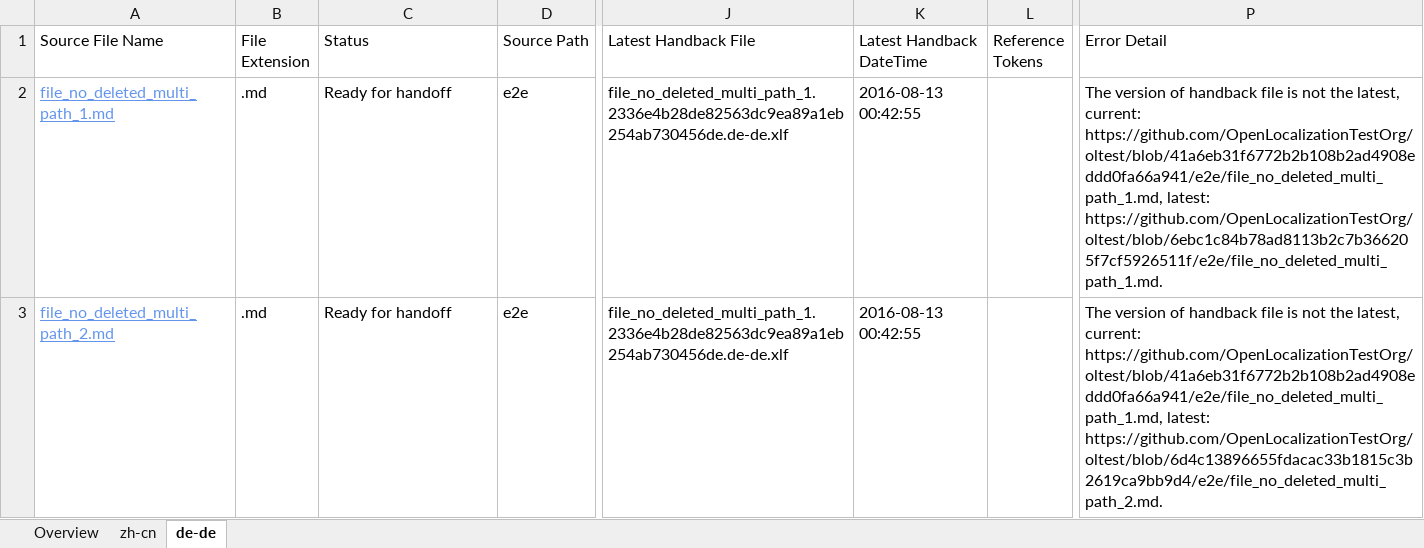
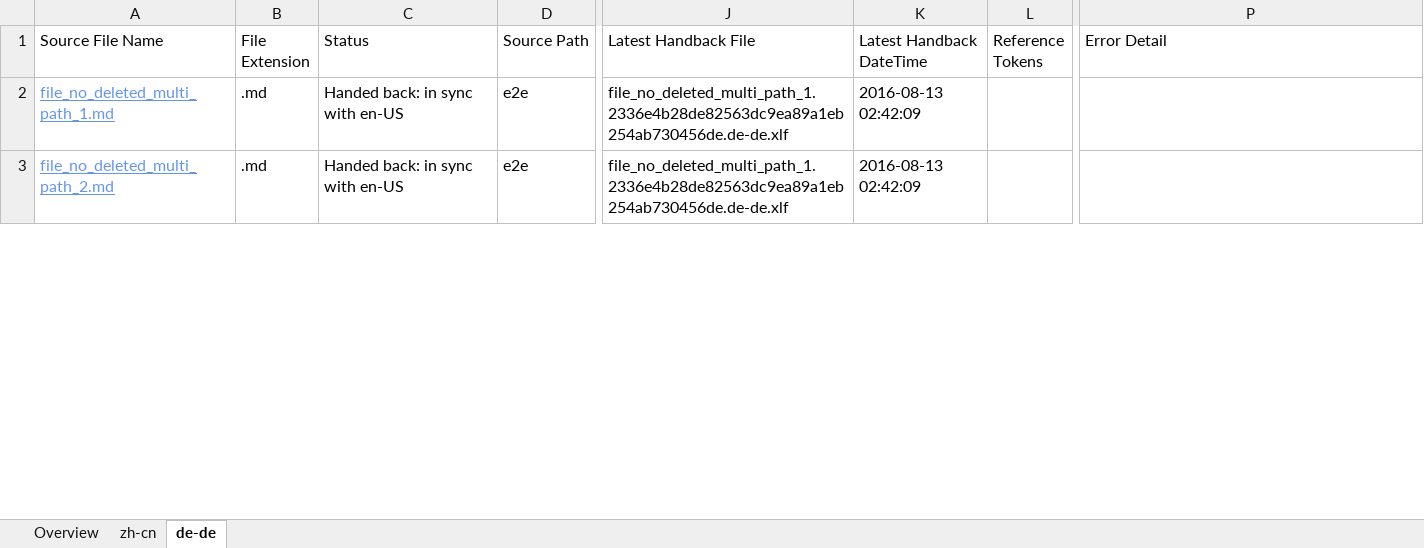
Before and after one commit to OpenLocalizationTestOrg/olhandback-e2e, an Excel workbook: ol-handback/OpenLocalizationTestOrg/oltest/ci/localization-status.xlsx, sheet de-de, drawn as a sheet; only a part is shown, gaps mark what is left out; values as stored, in another font and other column widths than the file's, no borders; table styles not drawn; the diff covers the shown part only; the diff names each change by its address in the sheet, - before the commit and + after, or states it on an @@ line.

Commit message:
Generate Report for Handback

```diff
--- a/ol-handback/OpenLocalizationTestOrg/oltest/ci/localization-status.xlsx (sheet de-de)
+++ b/ol-handback/OpenLocalizationTestOrg/oltest/ci/localization-status.xlsx (sheet de-de)
-C2:C3 (Status): Ready for handoff
+C2:C3 (Status): Handed back: in sync with en-US
-K2:K3 (Latest Handback DateTime): 2016-08-13 00:42:55
+K2:K3 (Latest Handback DateTime): 2016-08-13 02:42:09
-P2 (Error Detail): The version of handback file is not the latest, current: https://github.com/OpenLocalizationTestOrg/oltest/blob/41a6eb31f6772b2b108b2ad4908eddd0fa66a941/e2e/file_no_deleted_multi_path_1.md, latest: https://github.com/OpenLocalizationTestOrg/oltest/blob/6ebc1c84b78ad8113b2c7b366205f7cf5926511f/e2e/file_no_deleted_multi_path_1.md.
+P2 (Error Detail): (empty)
-P3 (Error Detail): The version of handback file is not the latest, current: https://github.com/OpenLocalizationTestOrg/oltest/blob/41a6eb31f6772b2b108b2ad4908eddd0fa66a941/e2e/file_no_deleted_multi_path_1.md, latest: https://github.com/OpenLocalizationTestOrg/oltest/blob/6d4c13896655fdacac33b1815c3b2619ca9bb9d4/e2e/file_no_deleted_multi_path_2.md.
+P3 (Error Detail): (empty)
```
Also changed, not shown: 1 added row, 1 removed row and 2 edited cells elsewhere in this sheet, sheet zh-cn, sheet Overview, 1 other file.
